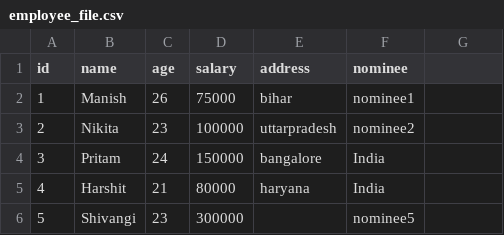
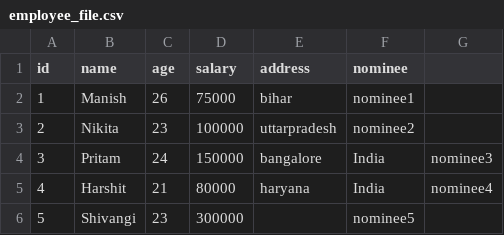
Before and after one commit to harshit779921/Data-Engineering, a CSV file: Apache Spark/Learning Spark OG/Dataset's/employee_file.csv, drawn as a sheet.

Commit message:
save the data

```diff
--- a/Apache Spark/Learning Spark OG/Dataset's/employee_file.csv
+++ b/Apache Spark/Learning Spark OG/Dataset's/employee_file.csv
@@ -3,4 +3,4 @@ id,name,age,salary,address,nominee
 2,Nikita,23,100000,uttarpradesh,nominee2
-3,Pritam,24,150000,bangalore,India
-4,Harshit,21,80000,haryana,India
+3,Pritam,24,150000,bangalore,India,nominee3
+4,Harshit,21,80000,haryana,India,nominee4
 5,Shivangi,23,300000,,nominee5
```
